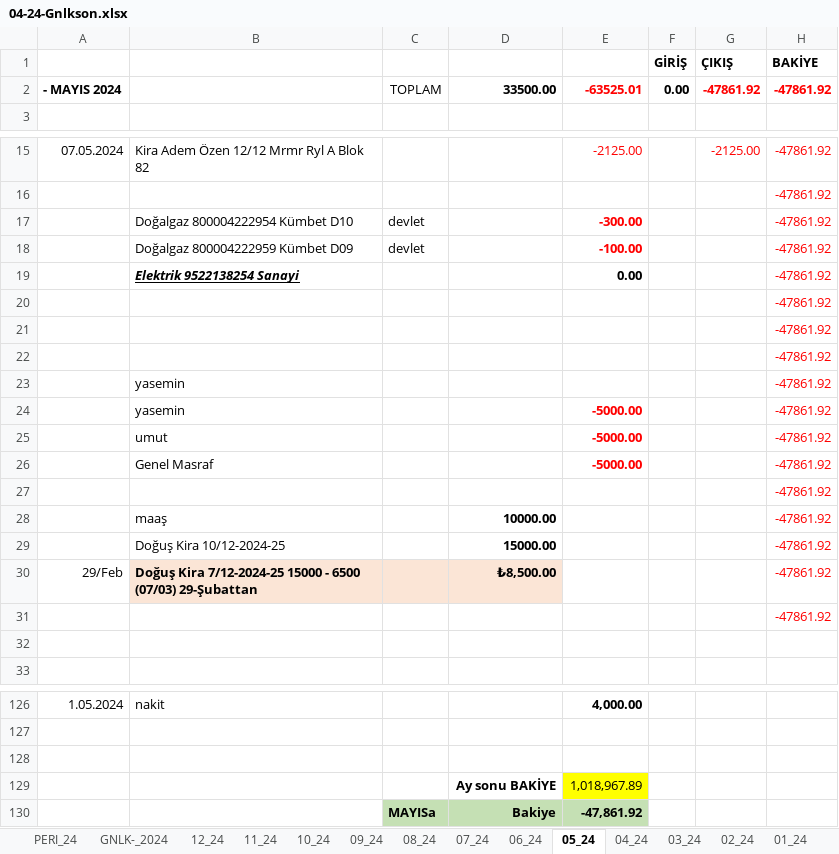
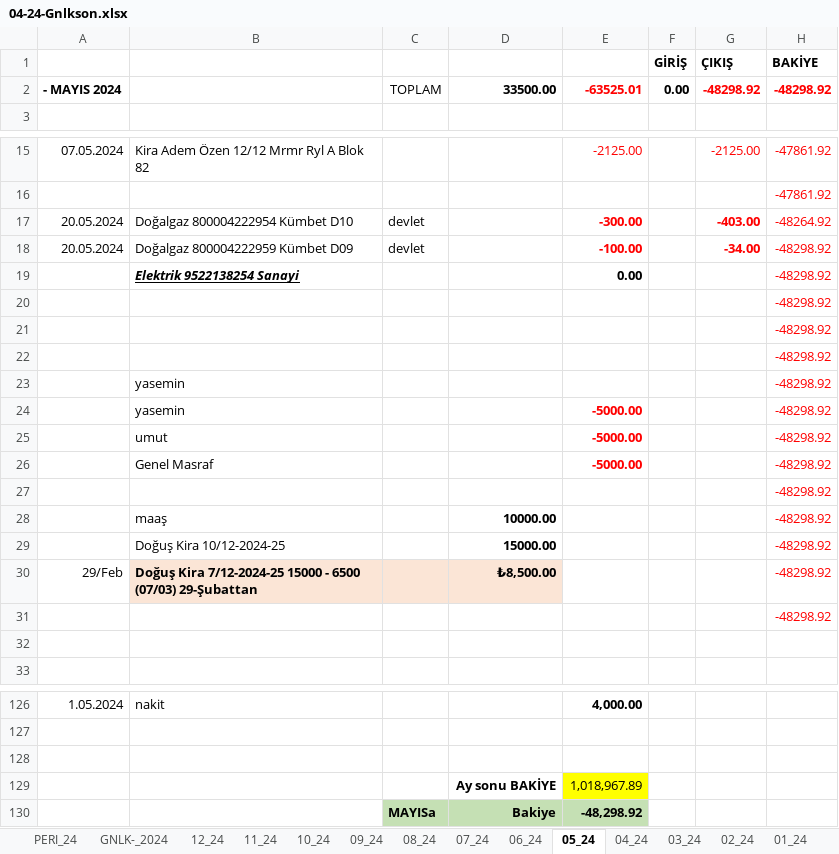
Before and after one commit to roboturx/tdy, an Excel workbook: 04-24-Gnlkson.xlsx, sheet 05_24, drawn as a sheet; only a part is shown, gaps mark what is left out; values as stored, in another font and other column widths than the file's, no borders; the diff names each change by its address in the sheet, - before the commit and + after, or states it on an @@ line.

```diff
--- a/04-24-Gnlkson.xlsx (sheet 05_24)
+++ b/04-24-Gnlkson.xlsx (sheet 05_24)
-G2 (ÇIKIŞ): -47861.92
+G2 (ÇIKIŞ): -48298.92
-H2 (BAKİYE): -47861.92
+H2 (BAKİYE): -48298.92
-A17:A18: (empty)
+A17:A18: 20.05.2024
-G17 (ÇIKIŞ): (empty)
+G17 (ÇIKIŞ): -403.00
-H17 (BAKİYE): -47861.92
+H17 (BAKİYE): -48264.92
-G18 (ÇIKIŞ): (empty)
+G18 (ÇIKIŞ): -34.00
-H18:H31 (BAKİYE): -47861.92
+H18:H31 (BAKİYE): -48298.92
-E130: -47,861.92
+E130: -48,298.92
```
Also changed, not shown: sheet GNLK-_2024, sheet 12_23, formulas that keep their value, 02-24-sny.xlsx, 05-24-YTRMson.xlsx, 2 other files.
